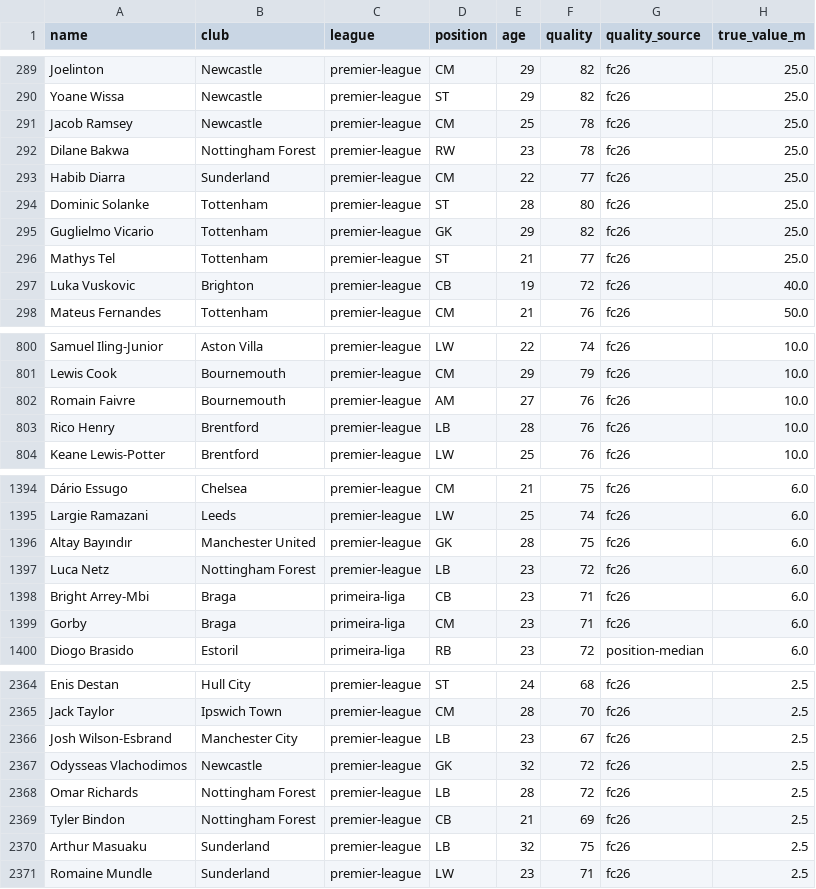
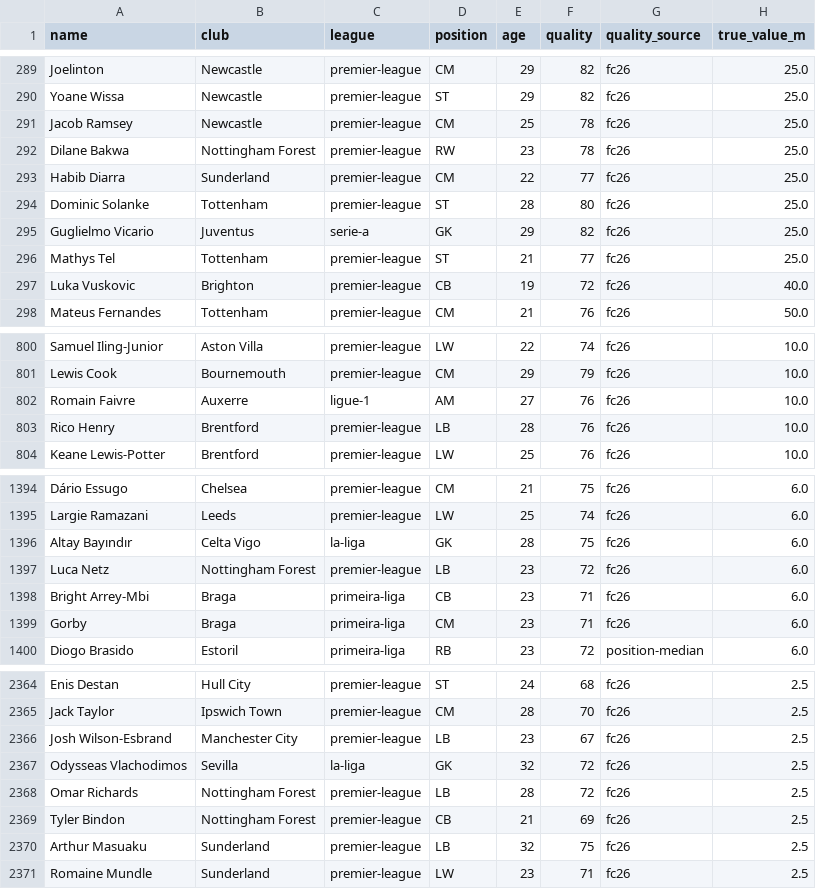
Before and after one commit to samquaye82/build-a-winner, a CSV file: scraper/review.csv, drawn as a sheet; only a part is shown, gaps mark what is left out; the diff names each change by its address in the sheet, - before the commit and + after, or states it on an @@ line.

```diff
--- a/scraper/review.csv
+++ b/scraper/review.csv
-B295 (club): Tottenham
+B295 (club): Juventus
-C295 (league): premier-league
+C295 (league): serie-a
-B802 (club): Bournemouth
+B802 (club): Auxerre
-C802 (league): premier-league
+C802 (league): ligue-1
-B1396 (club): Manchester United
+B1396 (club): Celta Vigo
-C1396 (league): premier-league
+C1396 (league): la-liga
-B2367 (club): Newcastle
+B2367 (club): Sevilla
-C2367 (league): premier-league
+C2367 (league): la-liga
```
Also changed, not shown: 2 other files.
